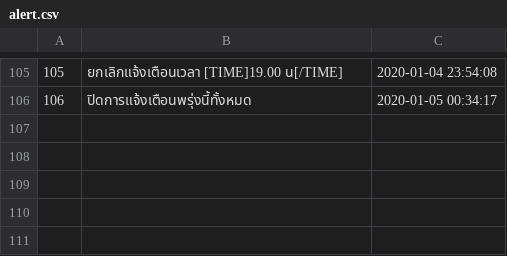
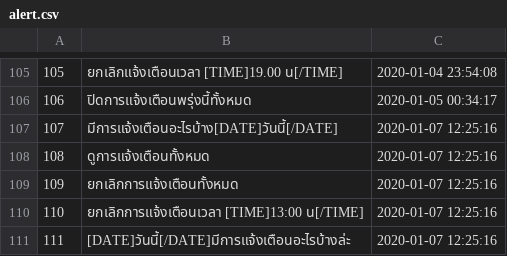
Before and after one commit to wannaphong/sandy_nsc2020, a CSV file: nlu/dataset/alert.csv, drawn as a sheet; only a part is shown, gaps mark what is left out.

Commit message:
Update data

```diff
--- a/nlu/dataset/alert.csv
+++ b/nlu/dataset/alert.csv
@@ -106 +106,6 @@
 "106","ปิดการแจ้งเตือนพรุ่งนี้ทั้งหมด","2020-01-05 00:34:17"
+"107","มีการแจ้งเตือนอะไรบ้าง[DATE]วันนี้[/DATE]","2020-01-07 12:25:16"
+"108","ดูการแจ้งเตือนทั้งหมด","2020-01-07 12:25:16"
+"109","ยกเลิกการแจ้งเตือนทั้งหมด","2020-01-07 12:25:16"
+"110","ยกเลิกการแจ้งเตือนเวลา [TIME]13:00 น[/TIME]","2020-01-07 12:25:16"
+"111","[DATE]วันนี้[/DATE]มีการแจ้งเตือนอะไรบ้างล่ะ","2020-01-07 12:25:16"
```
Also changed, not shown: nlu/dataset/fan.csv, nlu/dataset/music.csv, 8 other files.
